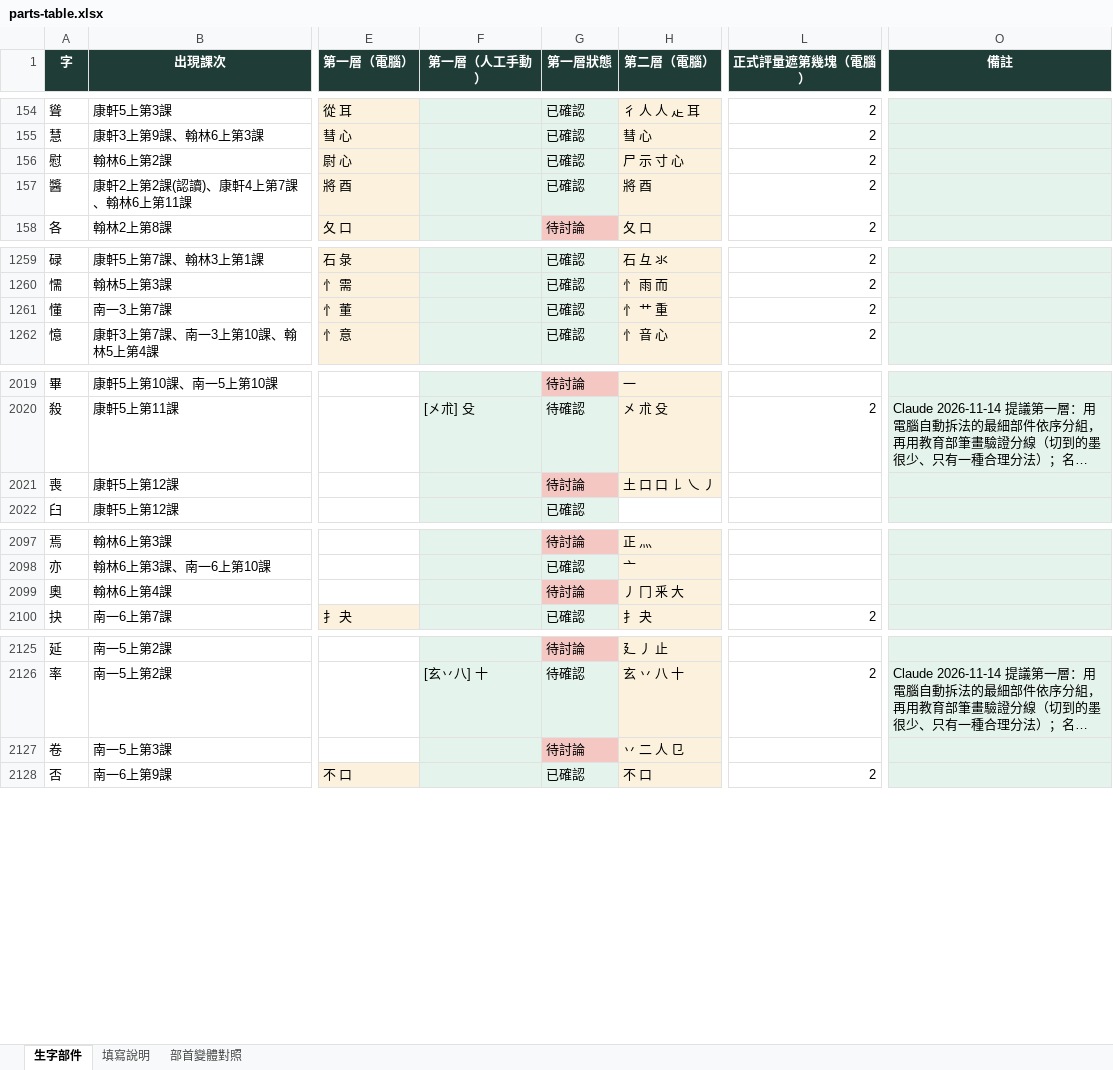
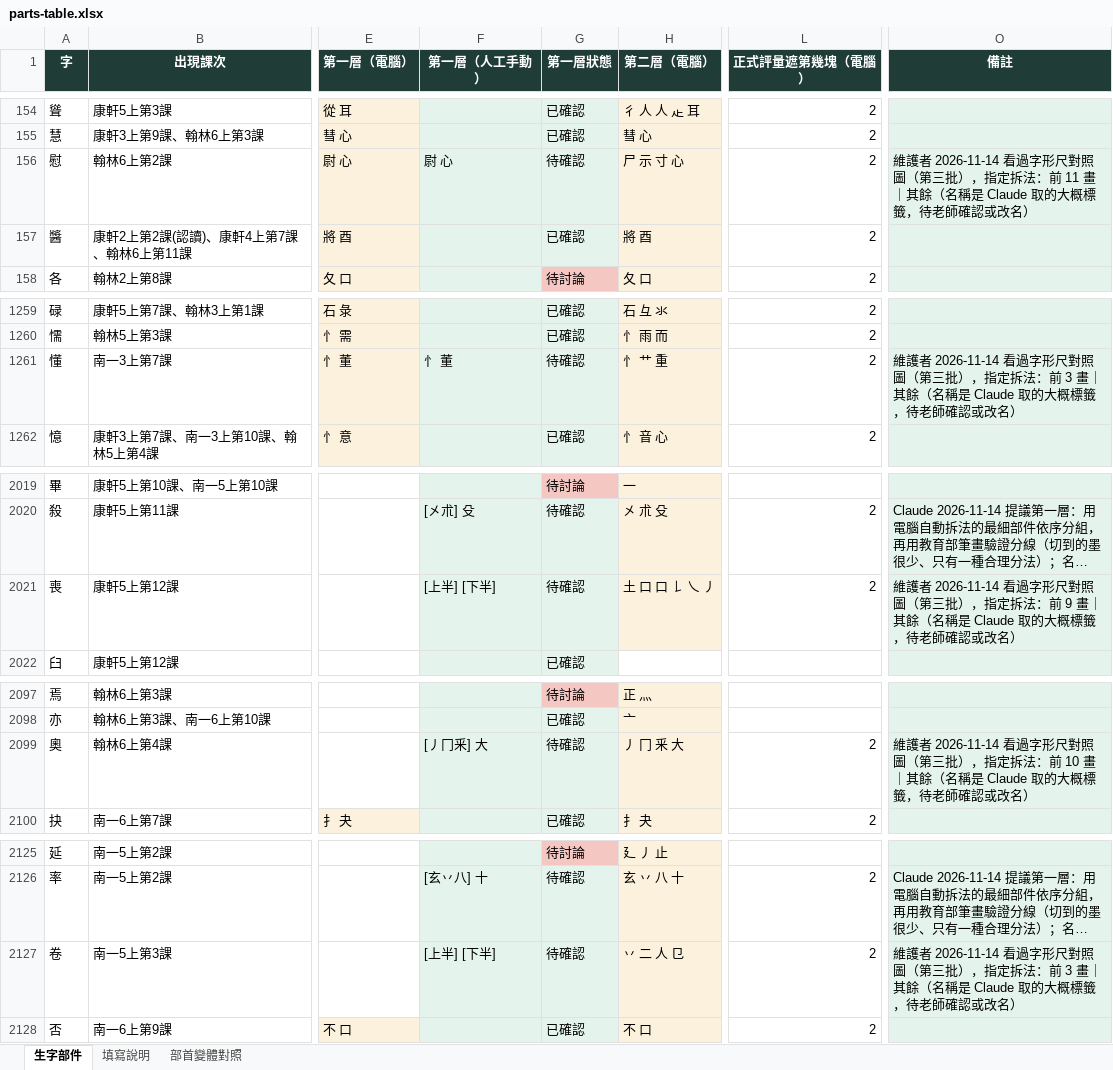
Before and after one commit to slddq237-eng/Educational-Assessment-system-for-6-12-students-with-special-needs, an Excel workbook: docs/materials/parts-table.xlsx, sheet 生字部件, drawn as a sheet; only a part is shown, gaps mark what is left out; long unchanged cells end in …; values as stored, in another font and other column widths than the file's, no borders; the diff covers the shown part only; the diff names each change by its address in the sheet, - before the commit and + after, or states it on an @@ line.

```diff
--- a/docs/materials/parts-table.xlsx (sheet 生字部件)
+++ b/docs/materials/parts-table.xlsx (sheet 生字部件)
-F156 (第一層（人工手動）): (empty)
+F156 (第一層（人工手動）): 尉 心
-G156 (第一層狀態): 已確認
+G156 (第一層狀態): 待確認
-O156 (備註): (empty)
+O156 (備註): 維護者 2026-11-14 看過字形尺對照圖（第三批），指定拆法：前 11 畫｜其餘（名稱是 Claude 取的大概標籤，待老師確認或改名）
-F1261 (第一層（人工手動）): (empty)
+F1261 (第一層（人工手動）): 忄 董
-G1261 (第一層狀態): 已確認
+G1261 (第一層狀態): 待確認
-O1261 (備註): (empty)
+O1261 (備註): 維護者 2026-11-14 看過字形尺對照圖（第三批），指定拆法：前 3 畫｜其餘（名稱是 Claude 取的大概標籤，待老師確認或改名）
-F2021 (第一層（人工手動）): (empty)
+F2021 (第一層（人工手動）): [上半] [下半]
-G2021 (第一層狀態): 待討論
+G2021 (第一層狀態): 待確認
-G2021 fill: #F4C7C3
+G2021 fill: #E4F3EC
-L2021 (正式評量遮第幾塊（電腦）): (empty)
+L2021 (正式評量遮第幾塊（電腦）): 2
-O2021 (備註): (empty)
+O2021 (備註): 維護者 2026-11-14 看過字形尺對照圖（第三批），指定拆法：前 9 畫｜其餘（名稱是 Claude 取的大概標籤，待老師確認或改名）
-F2099 (第一層（人工手動）): (empty)
+F2099 (第一層（人工手動）): [丿冂釆] 大
-G2099 (第一層狀態): 待討論
+G2099 (第一層狀態): 待確認
-G2099 fill: #F4C7C3
+G2099 fill: #E4F3EC
-L2099 (正式評量遮第幾塊（電腦）): (empty)
+L2099 (正式評量遮第幾塊（電腦）): 2
-O2099 (備註): (empty)
+O2099 (備註): 維護者 2026-11-14 看過字形尺對照圖（第三批），指定拆法：前 10 畫｜其餘（名稱是 Claude 取的大概標籤，待老師確認或改名）
-F2127 (第一層（人工手動）): (empty)
+F2127 (第一層（人工手動）): [上半] [下半]
-G2127 (第一層狀態): 待討論
+G2127 (第一層狀態): 待確認
-G2127 fill: #F4C7C3
+G2127 fill: #E4F3EC
-L2127 (正式評量遮第幾塊（電腦）): (empty)
+L2127 (正式評量遮第幾塊（電腦）): 2
-O2127 (備註): (empty)
+O2127 (備註): 維護者 2026-11-14 看過字形尺對照圖（第三批），指定拆法：前 3 畫｜其餘（名稱是 Claude 取的大概標籤，待老師確認或改名）
```
Also changed, not shown: 46 edited cells and cell formats elsewhere in this sheet, 14 other files.
